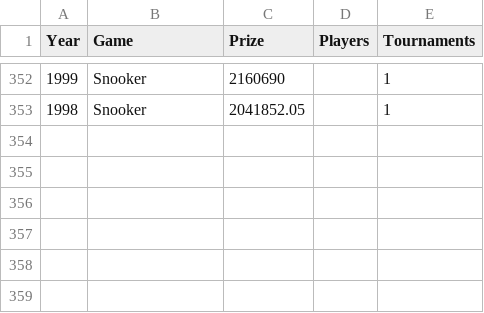
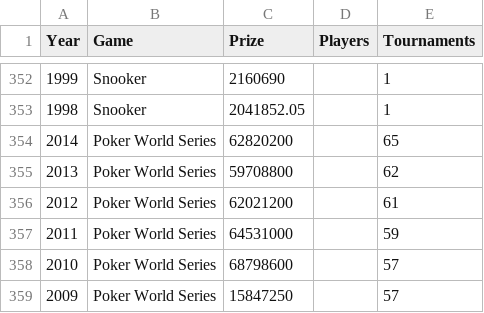
Before and after one commit to eric780/Project1_CS3300, a CSV file: gamesData.csv, drawn as a sheet; only a part is shown, gaps mark what is left out; the diff names each change by its address in the sheet, - before the commit and + after, or states it on an @@ line.

Commit message:
added poker data

```diff
--- a/gamesData.csv
+++ b/gamesData.csv
+row 354: 2014 | Poker World Series | 62820200 |  | 65
+row 355: 2013 | Poker World Series | 59708800 |  | 62
+row 356: 2012 | Poker World Series | 62021200 |  | 61
+row 357: 2011 | Poker World Series | 64531000 |  | 59
+row 358: 2010 | Poker World Series | 68798600 |  | 57
+row 359: 2009 | Poker World Series | 15847250 |  | 57
```
Also changed, not shown: 2 other files.
